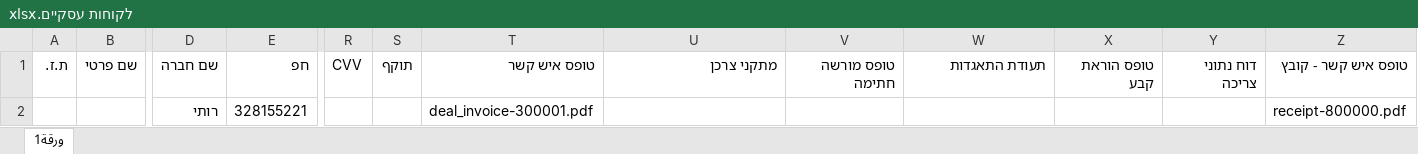
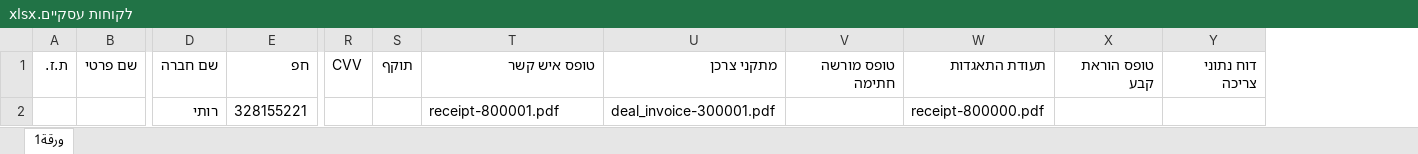
Before and after one commit to rut26376/Auto-electricity, an Excel workbook: קבצי אקסל/לקוחות עסקיים.xlsx, sheet ورقة1, drawn as a sheet; only a part is shown, gaps mark what is left out; values as stored, in another font and other column widths than the file's, no borders; removed rows and columns are numbered as before the commit, all else as after; rows hold the shown columns only; the diff names each change by its address in the sheet, - before the commit and + after, or states it on an @@ line.

```diff
--- a/קבצי אקסל/לקוחות עסקיים.xlsx (sheet ورقة1)
+++ b/קבצי אקסל/לקוחות עסקיים.xlsx (sheet ورقة1)
-column Z, row 1: טופס איש קשר - קובץ
-row 2:  |  | רותי | 328155221 |  |  | deal_invoice-300001.pdf |  |  |  |  |  | receipt-800000.pdf
+row 2:  |  | רותי | 328155221 |  |  | receipt-800001.pdf | deal_invoice-300001.pdf |  | receipt-800000.pdf
```
Also changed, not shown: קבצי אקסל/לקוחות מתענינים.xlsx, 4 other files.
